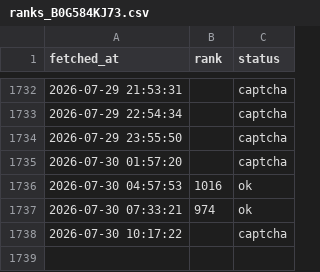
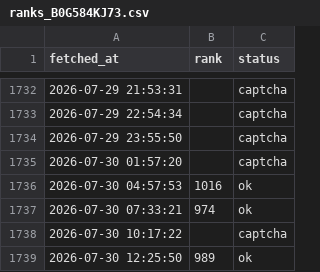
Before and after one commit to veridelisi/fedbalancesheet-reserves, a CSV file: ranks_B0G584KJ73.csv, drawn as a sheet; only a part is shown, gaps mark what is left out.

```diff
--- a/ranks_B0G584KJ73.csv
+++ b/ranks_B0G584KJ73.csv
@@ -1738 +1738,2 @@ fetched_at,rank,status
 2026-07-30 10:17:22,,captcha
+2026-07-30 12:25:50,989,ok
```
